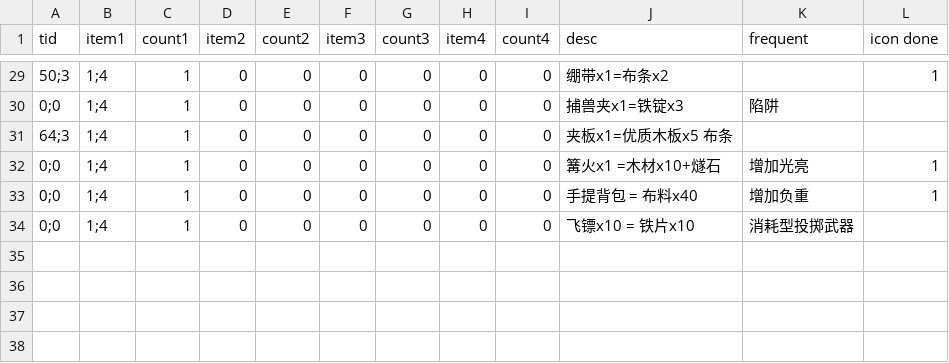
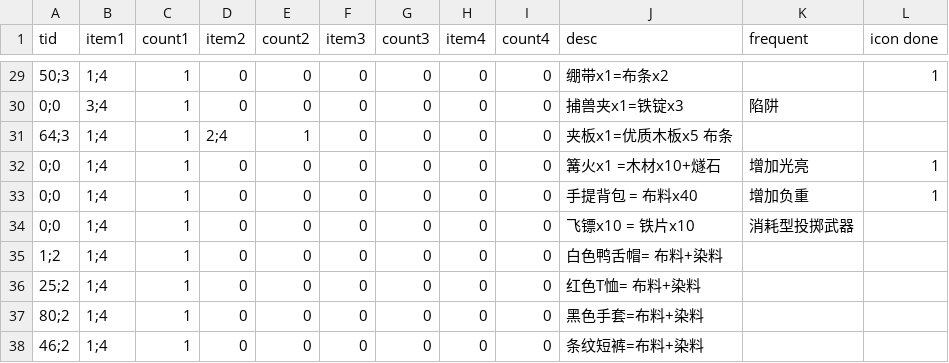
Before and after one commit to okyuyu/CSGameDocuments, a CSV file: 数据表/craft.csv, drawn as a sheet; only a part is shown, gaps mark what is left out; the diff covers the shown part only.

```diff
--- a/数据表/craft.csv
+++ b/数据表/craft.csv
@@ -29,4 +29,4 @@
 50;3,1;4,1,0,0,0,0,0,0,绷带x1=布条x2,,1
-0;0,1;4,1,0,0,0,0,0,0,捕兽夹x1=铁锭x3,陷阱,
-64;3,1;4,1,0,0,0,0,0,0,夹板x1=优质木板x5 布条,,
+0;0,3;4,1,0,0,0,0,0,0,捕兽夹x1=铁锭x3,陷阱,
+64;3,1;4,1,2;4,1,0,0,0,0,夹板x1=优质木板x5 布条,,
 0;0,1;4,1,0,0,0,0,0,0,篝火x1 =木材x10+燧石,增加光亮,1
@@ -34 +34,5 @@
 0;0,1;4,1,0,0,0,0,0,0,飞镖x10 = 铁片x10,消耗型投掷武器,
+1;2,1;4,1,0,0,0,0,0,0,白色鸭舌帽= 布料+染料,,
+25;2,1;4,1,0,0,0,0,0,0,红色T恤= 布料+染料,,
+80;2,1;4,1,0,0,0,0,0,0,黑色手套=布料+染料,,
+46;2,1;4,1,0,0,0,0,0,0,条纹短裤=布料+染料,,
```
Also changed, not shown: 47 edited cells elsewhere in this file, 数据表/maps.csv, 数据表/prefab.csv, 3 other files.
